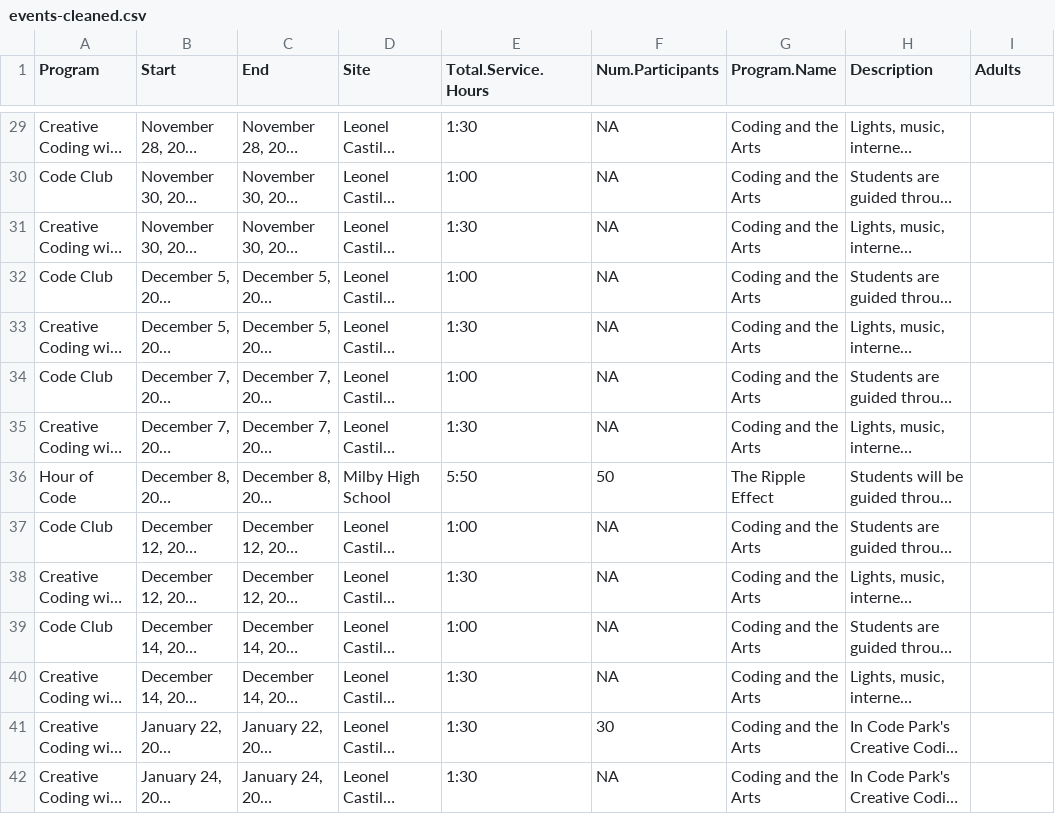
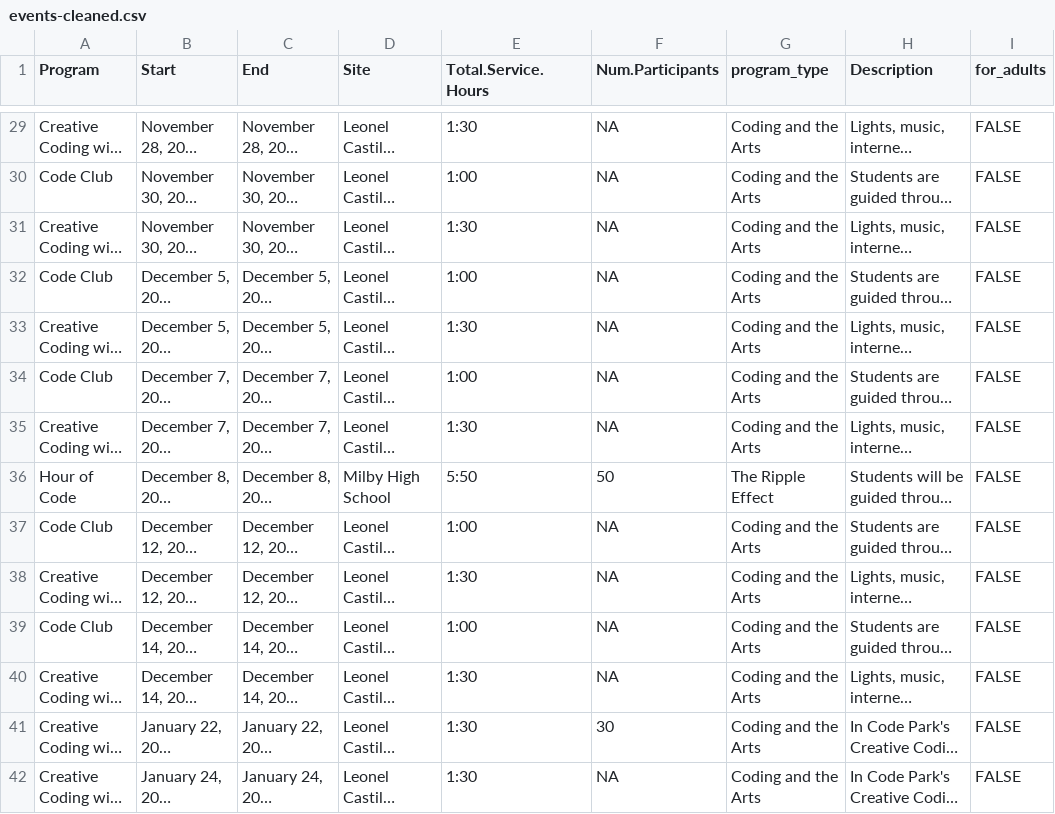
Before and after one commit to codeparkhouston/events-data, a CSV file: events-cleaned.csv, drawn as a sheet; only a part is shown, gaps mark what is left out; long unchanged cells end in …; the diff covers the shown part only; the diff names each change by its address in the sheet, - before the commit and + after, or states it on an @@ line.

```diff
--- a/events-cleaned.csv
+++ b/events-cleaned.csv
-G1: Program.Name
+G1: program_type
-I1: Adults
+I1: for_adults
-I29:I42 (for_adults): (empty)
+I29:I42 (for_adults): FALSE
```
Also changed, not shown: 161 edited cells elsewhere in this file, events-locations-merged.csv, 3 other files.
